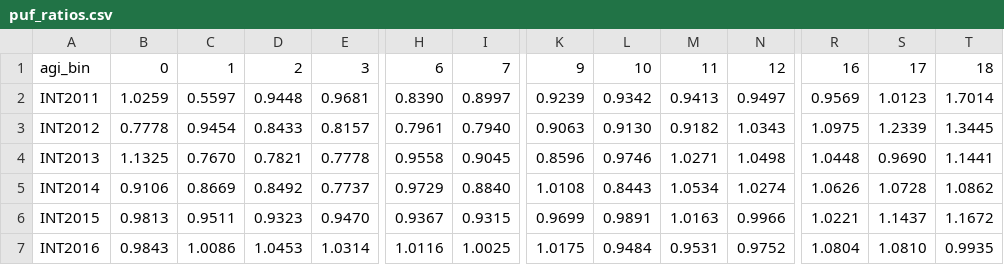
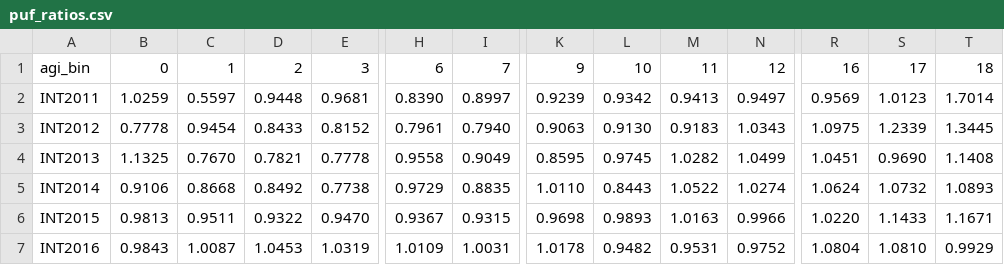
Before and after one commit to PSLmodels/taxdata, a CSV file: puf_stage3/puf_ratios.csv, drawn as a sheet; only a part is shown, gaps mark what is left out; the diff covers the shown part only; the diff names each change by its address in the sheet, - before the commit and + after, or states it on an @@ line.

```diff
--- a/puf_stage3/puf_ratios.csv
+++ b/puf_stage3/puf_ratios.csv
-E3: 0.8157
+E3: 0.8152
-M3: 0.9182
+M3: 0.9183
-I4: 0.9045
+I4: 0.9049
-K4: 0.8596
+K4: 0.8595
-L4: 0.9746
+L4: 0.9745
-M4: 1.0271
+M4: 1.0282
-N4: 1.0498
+N4: 1.0499
-R4: 1.0448
+R4: 1.0451
-T4: 1.1441
+T4: 1.1408
-C5: 0.8669
+C5: 0.8668
-E5: 0.7737
+E5: 0.7738
-I5: 0.8840
+I5: 0.8835
-K5: 1.0108
+K5: 1.0110
-M5: 1.0534
+M5: 1.0522
-R5: 1.0626
+R5: 1.0624
-S5: 1.0728
+S5: 1.0732
-T5: 1.0862
+T5: 1.0893
-D6: 0.9323
+D6: 0.9322
-K6: 0.9699
+K6: 0.9698
-L6: 0.9891
+L6: 0.9893
-R6: 1.0221
+R6: 1.0220
-S6: 1.1437
+S6: 1.1433
-T6: 1.1672
+T6: 1.1671
-C7: 1.0086
+C7: 1.0087
-E7: 1.0314
+E7: 1.0319
-H7: 1.0116
+H7: 1.0109
-I7: 1.0025
+I7: 1.0031
-K7: 1.0175
+K7: 1.0178
-L7: 0.9484
+L7: 0.9482
-T7: 0.9935
+T7: 0.9929
```
Also changed, not shown: 78 edited cells elsewhere in this file, 5 other files.
